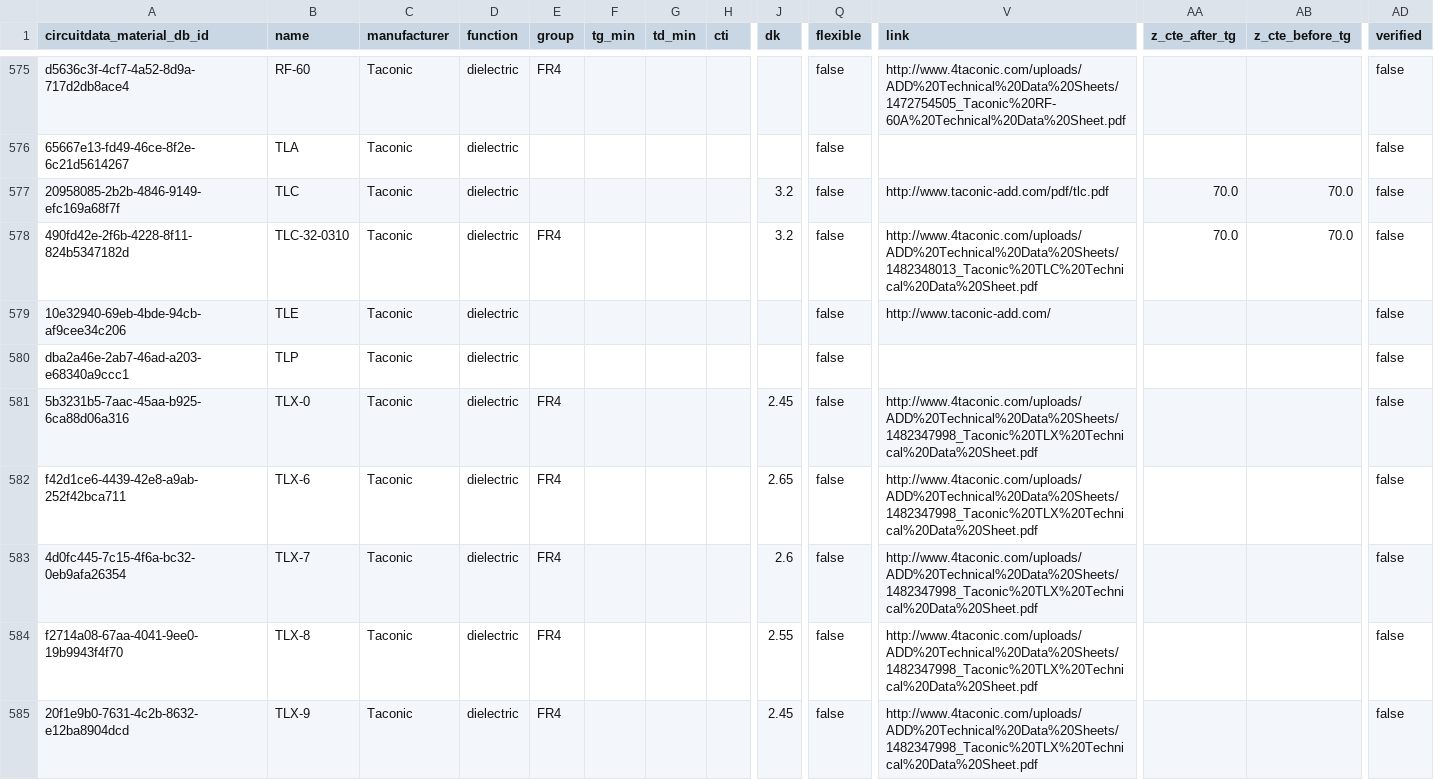
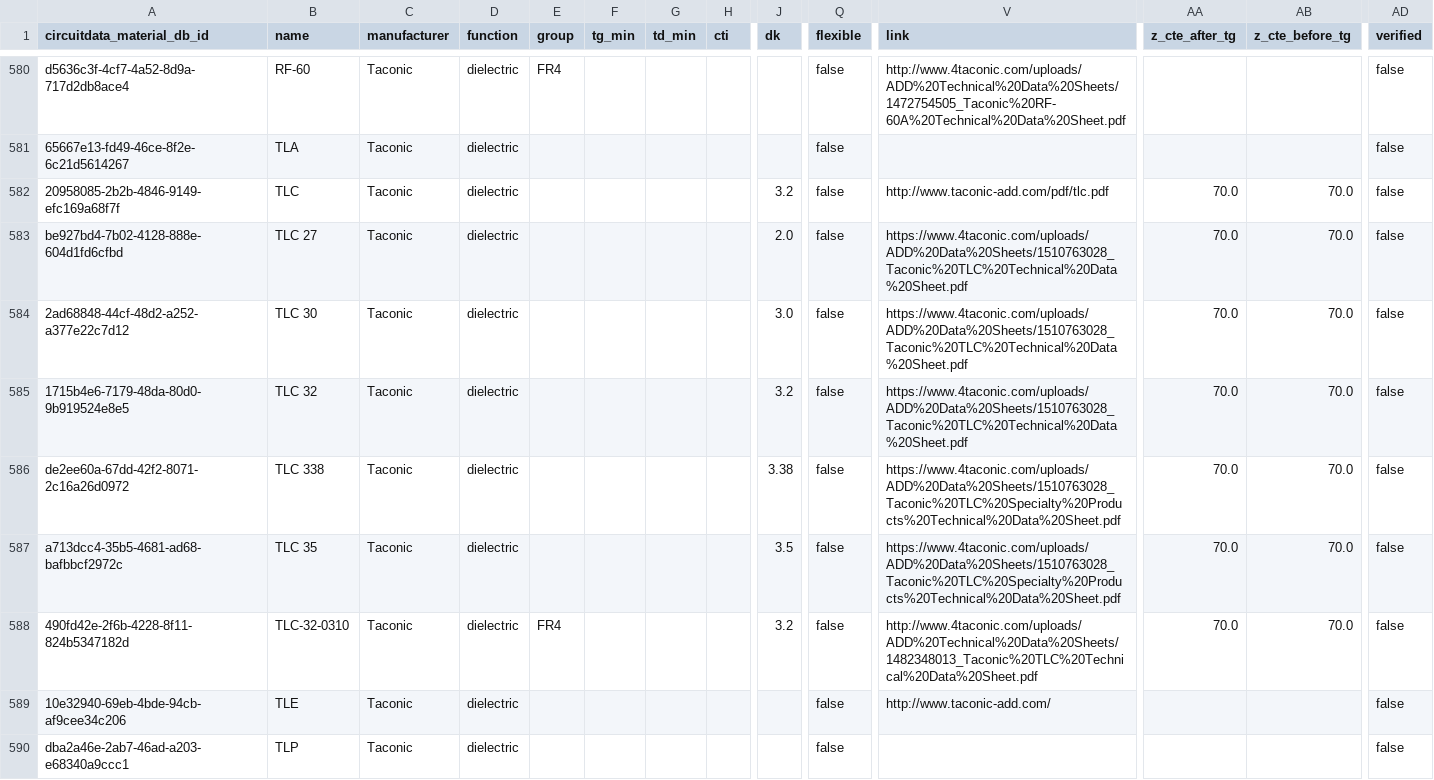
Before and after one commit to CircuitData/circuitdatamaterials, a CSV file: lib/data/materials.csv, drawn as a sheet; only a part is shown, gaps mark what is left out; the shorter side is filled out with more unchanged rows; rows hold the shown columns only; the diff covers the shown part only; the diff names each change by its address in the sheet, - before the commit and + after, or states it on an @@ line.

Commit message:
Feature/Add-aditional-materials

```diff
--- a/lib/data/materials.csv
+++ b/lib/data/materials.csv
+row 583: be927bd4-7b02-4128-888e-604d1fd6cfbd | TLC 27 | Taconic | dielectric |  |  |  |  | 2.0 | false | https://www.4taconic.com/uploads/ADD%20Data%20Sheets/1510763028_Taconic%20TLC%20Technical%20Data%20Sheet.pdf | 70.0 | 70.0 | false
+row 584: 2ad68848-44cf-48d2-a252-a377e22c7d12 | TLC 30 | Taconic | dielectric |  |  |  |  | 3.0 | false | https://www.4taconic.com/uploads/ADD%20Data%20Sheets/1510763028_Taconic%20TLC%20Technical%20Data%20Sheet.pdf | 70.0 | 70.0 | false
+row 585: 1715b4e6-7179-48da-80d0-9b919524e8e5 | TLC 32 | Taconic | dielectric |  |  |  |  | 3.2 | false | https://www.4taconic.com/uploads/ADD%20Data%20Sheets/1510763028_Taconic%20TLC%20Technical%20Data%20Sheet.pdf | 70.0 | 70.0 | false
+row 586: de2ee60a-67dd-42f2-8071-2c16a26d0972 | TLC 338 | Taconic | dielectric |  |  |  |  | 3.38 | false | https://www.4taconic.com/uploads/ADD%20Data%20Sheets/1510763028_Taconic%20TLC%20Specialty%20Products%20Technical%20Data%20Sheet.pdf | 70.0 | 70.0 | false
+row 587: a713dcc4-35b5-4681-ad68-bafbbcf2972c | TLC 35 | Taconic | dielectric |  |  |  |  | 3.5 | false | https://www.4taconic.com/uploads/ADD%20Data%20Sheets/1510763028_Taconic%20TLC%20Specialty%20Products%20Technical%20Data%20Sheet.pdf | 70.0 | 70.0 | false
```
Also changed, not shown: 12 added rows and 3 edited cells elsewhere in this file.
